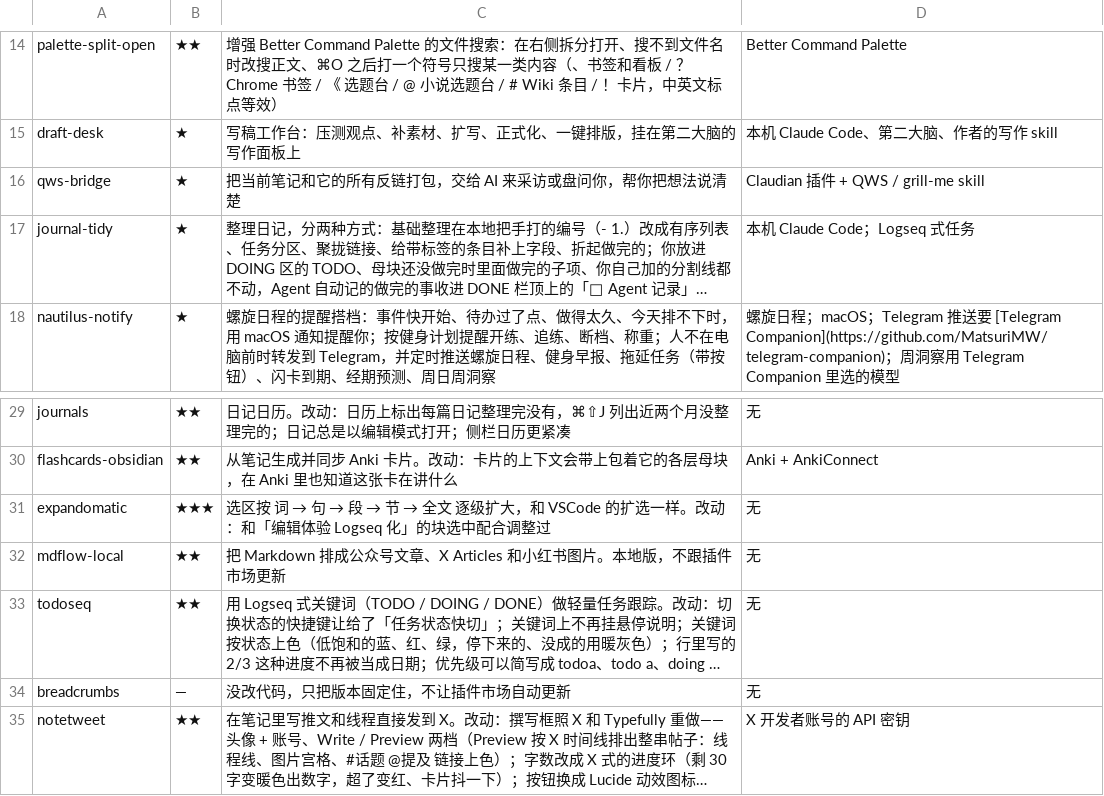
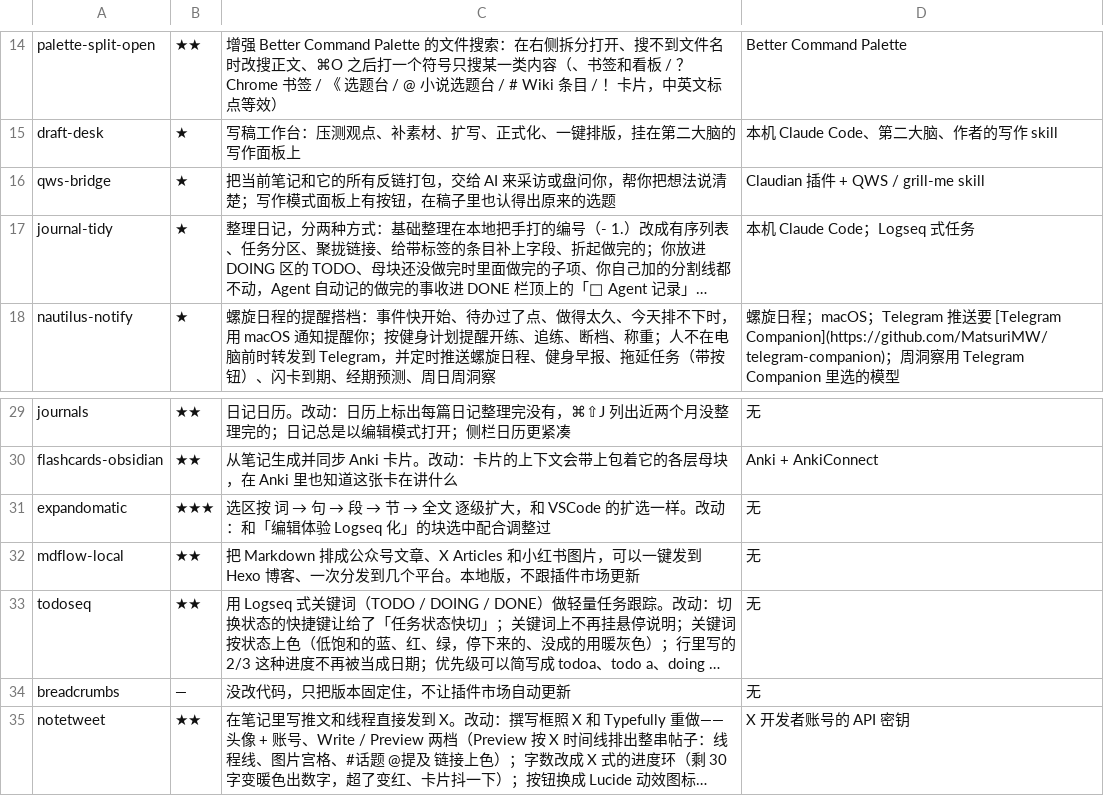
Before and after one commit to MatsuriMW/Obsidian-Plugins, a TSV file: catalog.tsv, drawn as a sheet; only a part is shown, gaps mark what is left out; long unchanged cells end in …; the diff names each change by its address in the sheet, - before the commit and + after, or states it on an @@ line.

```diff
--- a/catalog.tsv
+++ b/catalog.tsv
-C16: …法说清楚
+C16: …法说清楚；写作模式面板上有按钮，在稿子里也认得出原来的选题
-C32: …红书图片。本地版…
+C32: …红书图片，可以一键发到 Hexo 博客、一次分发到几个平台。本地版…
```
Also changed, not shown: 5 other files.
